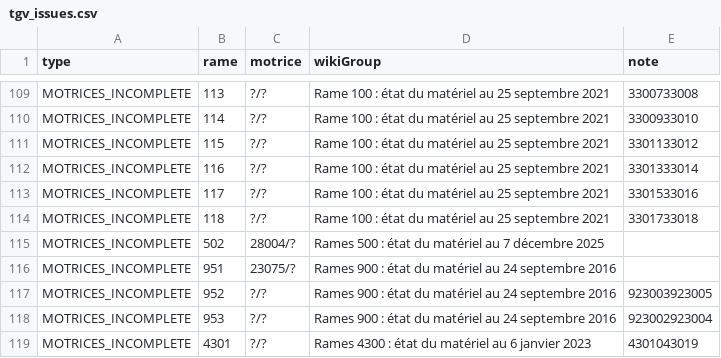
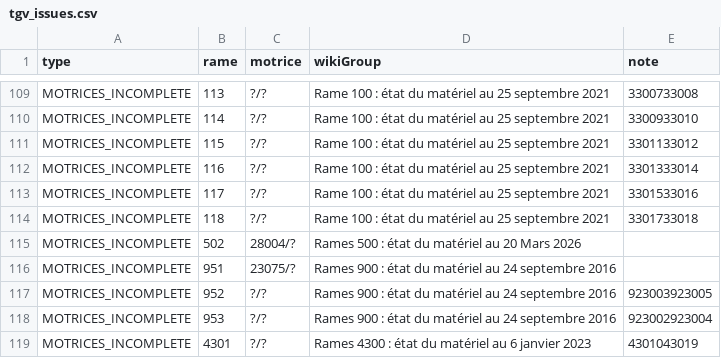
Before and after one commit to michaelecalle/parctgv, a CSV file: public/data/tgv_issues.csv, drawn as a sheet; only a part is shown, gaps mark what is left out.

```diff
--- a/public/data/tgv_issues.csv
+++ b/public/data/tgv_issues.csv
@@ -114,3 +114,3 @@
 "MOTRICES_INCOMPLETE","118","?/?","Rame 100 : état du matériel au 25 septembre 2021","3301733018"
-"MOTRICES_INCOMPLETE","502","28004/?","Rames 500 : état du matériel au 7 décembre 2025",""
+"MOTRICES_INCOMPLETE","502","28004/?","Rames 500 : état du matériel au 20 Mars 2026",""
 "MOTRICES_INCOMPLETE","951","23075/?","Rames 900 : état du matériel au 24 septembre 2016",""
```
Also changed, not shown: public/data/tgv_map.csv, 1 other file.
